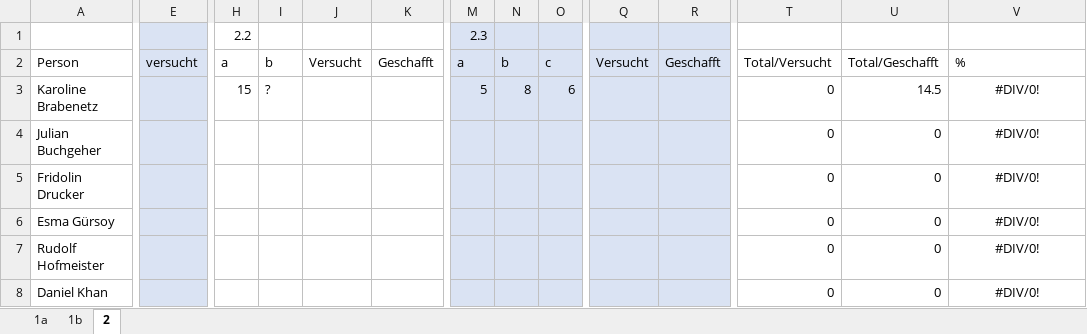
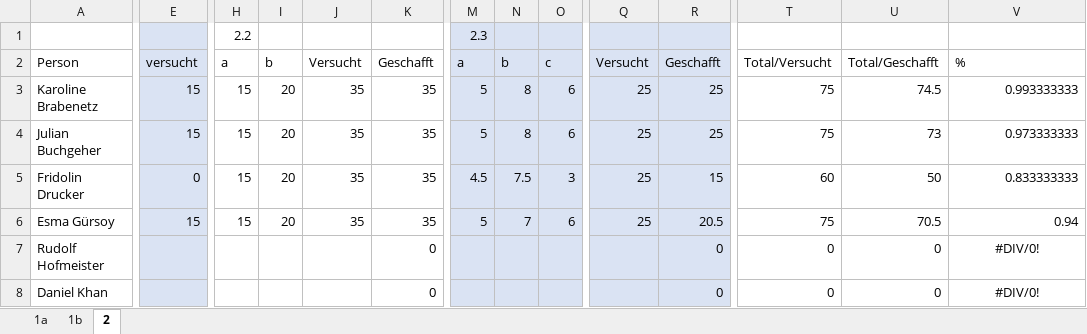
Before and after one commit to Breenori/Development, an Excel workbook: FH/Tutorium/SBV/UE_2/SBV_UE02.xlsx, sheet 2, drawn as a sheet; only a part is shown, gaps mark what is left out; values as stored, in another font and other column widths than the file's, no borders; removed rows and columns are numbered as before the commit, all else as after; rows hold the shown columns only; the diff covers the shown part only; the diff names each change by its address in the sheet, - before the commit and + after, or states it on an @@ line.

```diff
--- a/FH/Tutorium/SBV/UE_2/SBV_UE02.xlsx (sheet 2)
+++ b/FH/Tutorium/SBV/UE_2/SBV_UE02.xlsx (sheet 2)
-E3: (empty)
+E3: 15
-I3: ?
+I3: 20
-J3: (empty)
+J3: 35
-K3: (empty)
+K3: 35
-Q3: (empty)
+Q3: 25
-R3: (empty)
+R3: 25
-T3: 0
+T3: 75
-U3: 14.5
+U3: 74.5
-V3: #DIV/0!
+V3: 0.993333333
-V3 alignment: center
+V3 alignment: right
-row 4: Julian Buchgeher |  |  |  |  |  |  |  |  |  |  | 0 | 0 | #DIV/0!
+row 4: Julian Buchgeher | 15 | 15 | 20 | 35 | 35 | 5 | 8 | 6 | 25 | 25 | 75 | 73 | 0.973333333
-E5: (empty)
+E5: 0
-H5: (empty)
+H5: 15
-I5: (empty)
+I5: 20
-J5: (empty)
+J5: 35
-K5: (empty)
+K5: 35
-M5: (empty)
+M5: 4.5
-N5: (empty)
+N5: 7.5
-O5: (empty)
+O5: 3
-Q5: (empty)
+Q5: 25
-R5: (empty)
+R5: 15
-T5: 0
+T5: 60
-U5: 0
+U5: 50
-V5: #DIV/0!
+V5: 0.833333333
-V5 alignment: center
+V5 alignment: right
-row 6: Esma Gürsoy |  |  |  |  |  |  |  |  |  |  | 0 | 0 | #DIV/0!
+row 6: Esma Gürsoy | 15 | 15 | 20 | 35 | 35 | 5 | 7 | 6 | 25 | 20.5 | 75 | 70.5 | 0.94
-K7:K8: (empty)
+K7:K8: 0
-R7:R8: (empty)
+R7:R8: 0
```
Also changed, not shown: 2 added rows, 2 removed rows, 36 edited cells and cell formats elsewhere in this sheet, formulas that keep their value, 1 other file.
